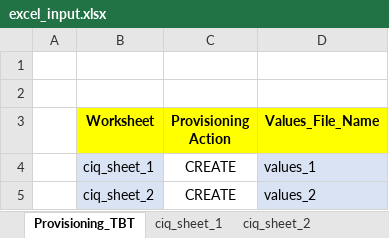
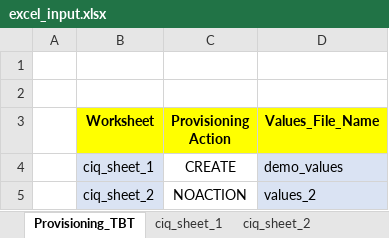
Before and after one commit to shaldixi/Github_Jenkins_project, an Excel workbook: Input/excel_input.xlsx, sheet Provisioning_TBT, drawn as a sheet; values as stored, in another font and other column widths than the file's, no borders; conditional formats not drawn; the diff names each change by its address in the sheet, - before the commit and + after, or states it on an @@ line.

```diff
--- a/Input/excel_input.xlsx (sheet Provisioning_TBT)
+++ b/Input/excel_input.xlsx (sheet Provisioning_TBT)
-D4 (Values_File_Name): values_1
+D4 (Values_File_Name): demo_values
-C5 (Provisioning Action): CREATE
+C5 (Provisioning Action): NOACTION
```
Also changed, not shown: 52 other files.
